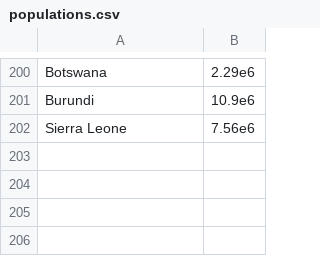
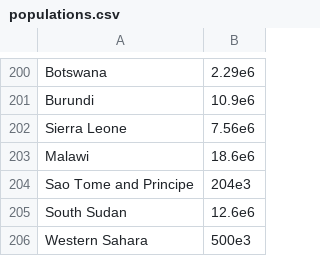
Before and after one commit to kjgonzalez/covid19_viz, a CSV file: populations.csv, drawn as a sheet; only a part is shown, gaps mark what is left out.

Commit message:
population update

```diff
--- a/populations.csv
+++ b/populations.csv
@@ -202 +202,5 @@
 "Sierra Leone",7.56e6
+"Malawi",18.6e6
+"Sao Tome and Principe",204e3
+"South Sudan",12.6e6
+"Western Sahara",500e3
```
